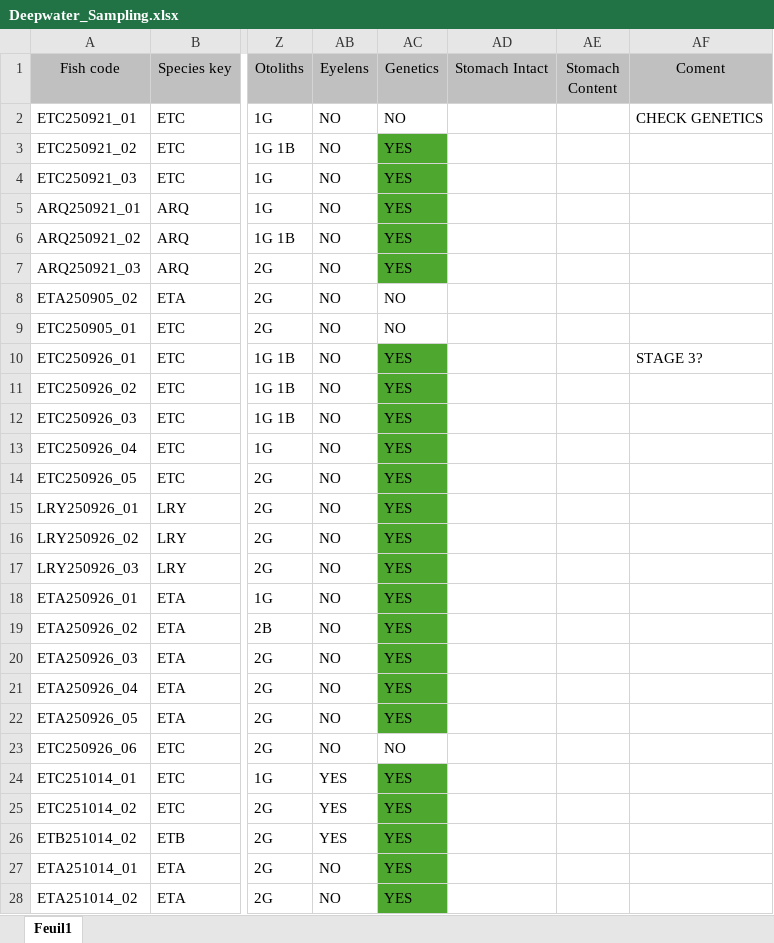
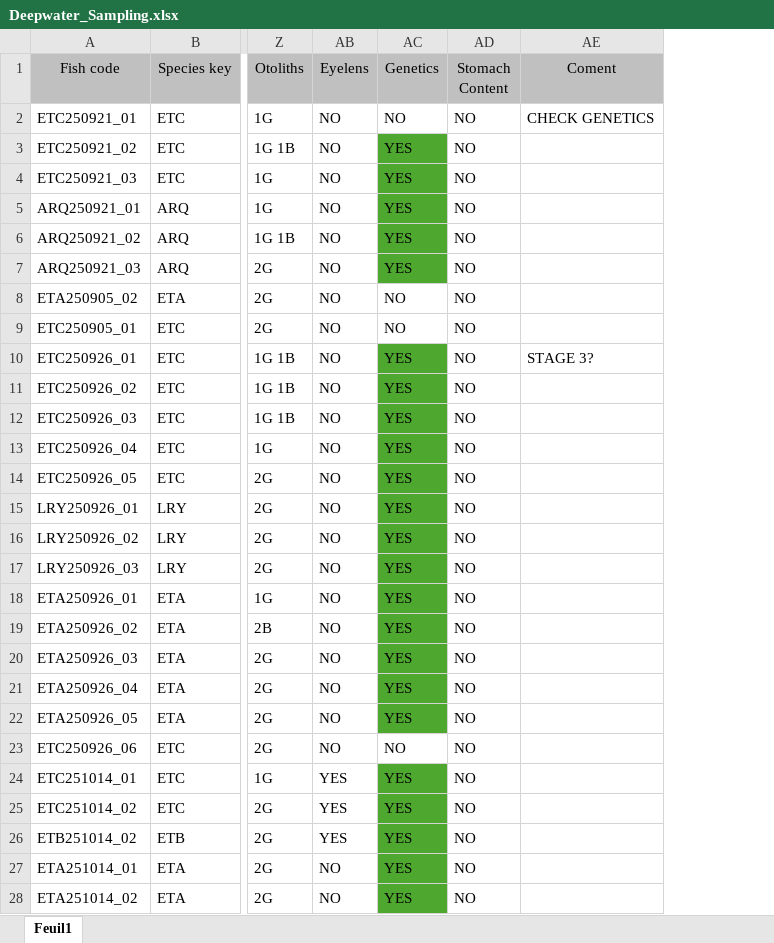
Before and after one commit to Ponkits/Sampling_app, an Excel workbook: Deepwater_Sampling.xlsx, sheet Feuil1, drawn as a sheet; only a part is shown, gaps mark what is left out; values as stored, in another font and other column widths than the file's, no borders; removed rows and columns are numbered as before the commit, all else as after; the diff covers the shown part only; the diff names each change by its address in the sheet, - before the commit and + after, or states it on an @@ line.

```diff
--- a/Deepwater_Sampling.xlsx (sheet Feuil1)
+++ b/Deepwater_Sampling.xlsx (sheet Feuil1)
-column AD (Stomach Intact), empty
-AD2:AD28 (Stomach Content): (empty)
+AD2:AD28 (Stomach Content): NO
```
Also changed, not shown: 26 added rows and 47 edited cells elsewhere in this sheet, Coastal_Sampling.xlsx, 3 other files.
